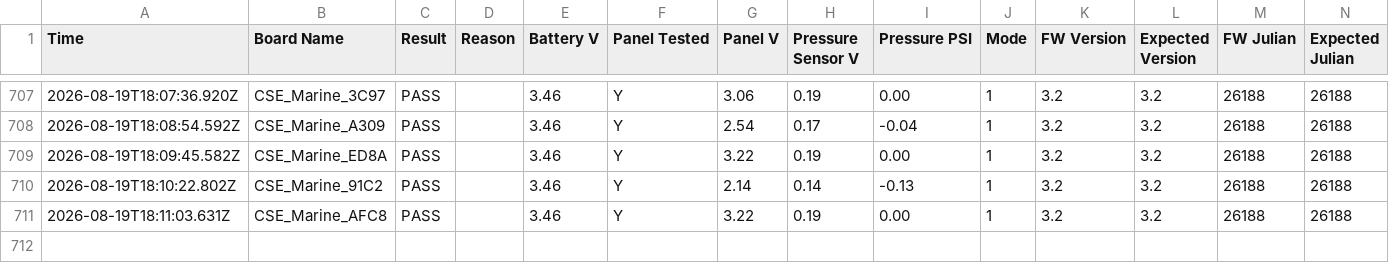
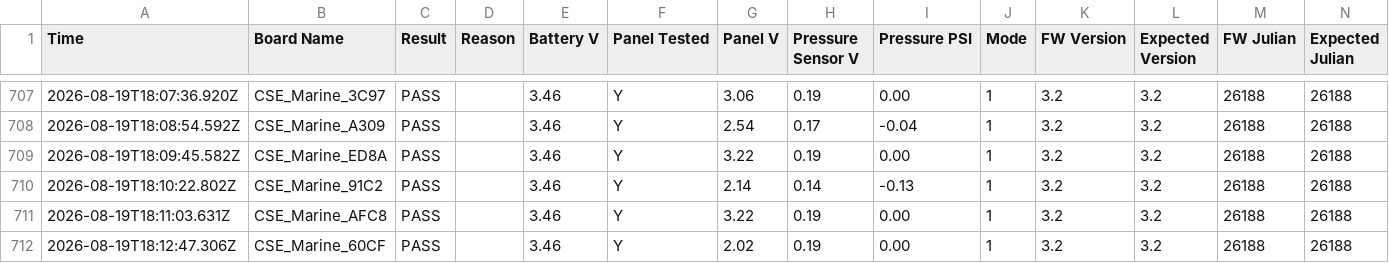
Before and after one commit to gmiedema-cse/Westshore-Testing-Log, a CSV file: test_log.csv, drawn as a sheet; only a part is shown, gaps mark what is left out.

Commit message:
Update test log (711 results)

```diff
--- a/test_log.csv
+++ b/test_log.csv
@@ -711 +711,2 @@ Time,Board Name,Result,Reason,Battery V,Panel Tested,Panel V,Pressure Sensor V,P
 2026-08-19T18:11:03.631Z,CSE_Marine_AFC8,PASS,,3.46,Y,3.22,0.19,0.00,1,3.2,3.2,26188,26188
+2026-08-19T18:12:47.306Z,CSE_Marine_60CF,PASS,,3.46,Y,2.02,0.19,0.00,1,3.2,3.2,26188,26188
```
